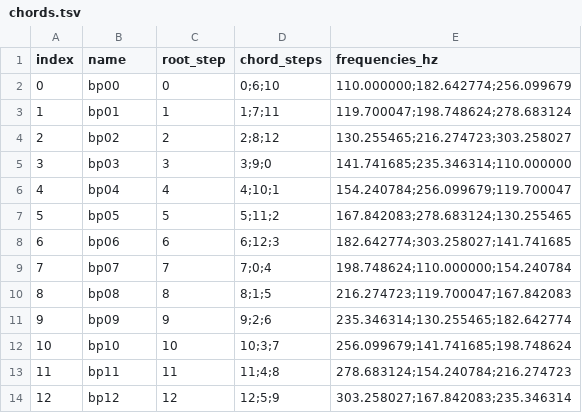
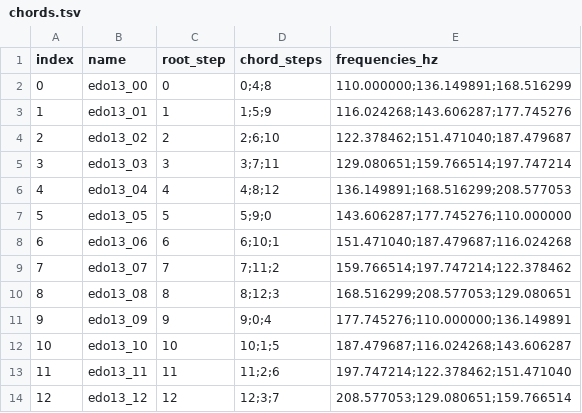
Before and after one commit to babymastodon/sounds, a TSV file: conv8/chords.tsv, drawn as a sheet.

Commit message:
Add 13-EDO gritty instruments to conv8

```diff
--- a/conv8/chords.tsv
+++ b/conv8/chords.tsv
@@ -1,14 +1,14 @@
 index	name	root_step	chord_steps	frequencies_hz
-0	bp00	0	0;6;10	110.000000;182.642774;256.099679
-1	bp01	1	1;7;11	119.700047;198.748624;278.683124
-2	bp02	2	2;8;12	130.255465;216.274723;303.258027
-3	bp03	3	3;9;0	141.741685;235.346314;110.000000
-4	bp04	4	4;10;1	154.240784;256.099679;119.700047
-5	bp05	5	5;11;2	167.842083;278.683124;130.255465
-6	bp06	6	6;12;3	182.642774;303.258027;141.741685
-7	bp07	7	7;0;4	198.748624;110.000000;154.240784
-8	bp08	8	8;1;5	216.274723;119.700047;167.842083
-9	bp09	9	9;2;6	235.346314;130.255465;182.642774
-10	bp10	10	10;3;7	256.099679;141.741685;198.748624
-11	bp11	11	11;4;8	278.683124;154.240784;216.274723
-12	bp12	12	12;5;9	303.258027;167.842083;235.346314
+0	edo13_00	0	0;4;8	110.000000;136.149891;168.516299
+1	edo13_01	1	1;5;9	116.024268;143.606287;177.745276
+2	edo13_02	2	2;6;10	122.378462;151.471040;187.479687
+3	edo13_03	3	3;7;11	129.080651;159.766514;197.747214
+4	edo13_04	4	4;8;12	136.149891;168.516299;208.577053
+5	edo13_05	5	5;9;0	143.606287;177.745276;110.000000
+6	edo13_06	6	6;10;1	151.471040;187.479687;116.024268
+7	edo13_07	7	7;11;2	159.766514;197.747214;122.378462
+8	edo13_08	8	8;12;3	168.516299;208.577053;129.080651
+9	edo13_09	9	9;0;4	177.745276;110.000000;136.149891
+10	edo13_10	10	10;1;5	187.479687;116.024268;143.606287
+11	edo13_11	11	11;2;6	197.747214;122.378462;151.471040
+12	edo13_12	12	12;3;7	208.577053;129.080651;159.766514
```
Also changed, not shown: 4 other files.
